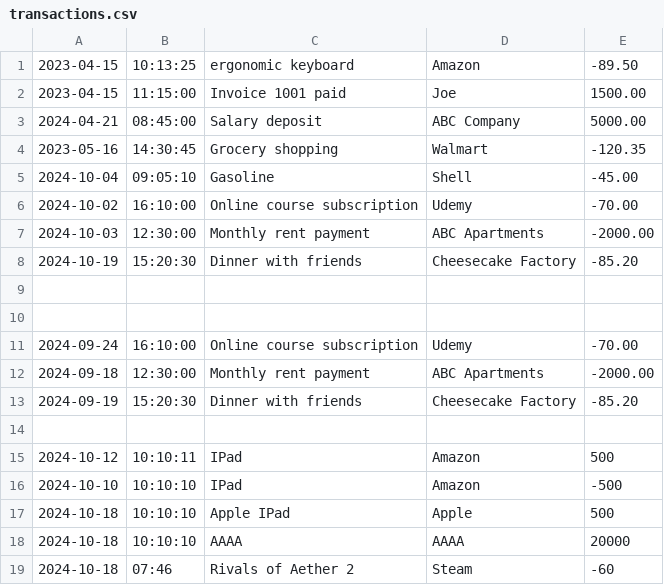
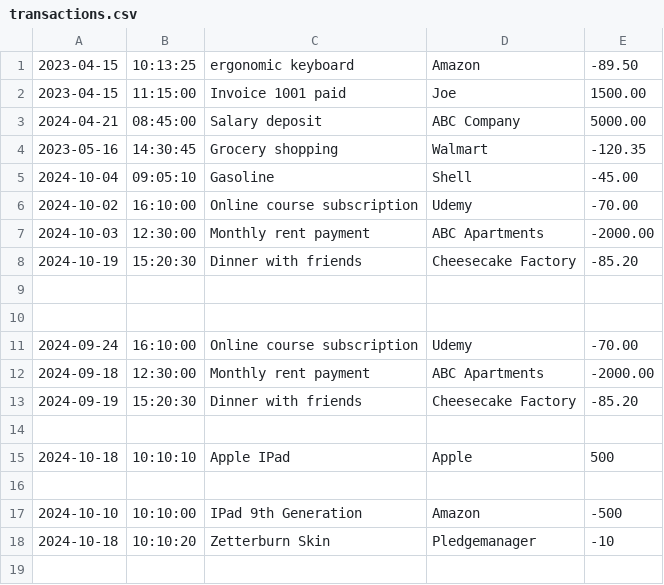
Before and after one commit to Phini0n/FinancialTracker, a CSV file: transactions.csv, drawn as a sheet.

```diff
--- a/transactions.csv
+++ b/transactions.csv
@@ -14,6 +14,5 @@
 
-2024-10-12|10:10:11|IPad|Amazon|500
-2024-10-10|10:10:10|IPad|Amazon|-500
 2024-10-18|10:10:10|Apple IPad|Apple|500
-2024-10-18|10:10:10|AAAA|AAAA|20000
-2024-10-18|07:46|Rivals of Aether 2|Steam|-60
+
+2024-10-10|10:10:00|IPad 9th Generation|Amazon|-500
+2024-10-18|10:10:20|Zetterburn Skin|Pledgemanager|-10
```
Also changed, not shown: 2 other files.
